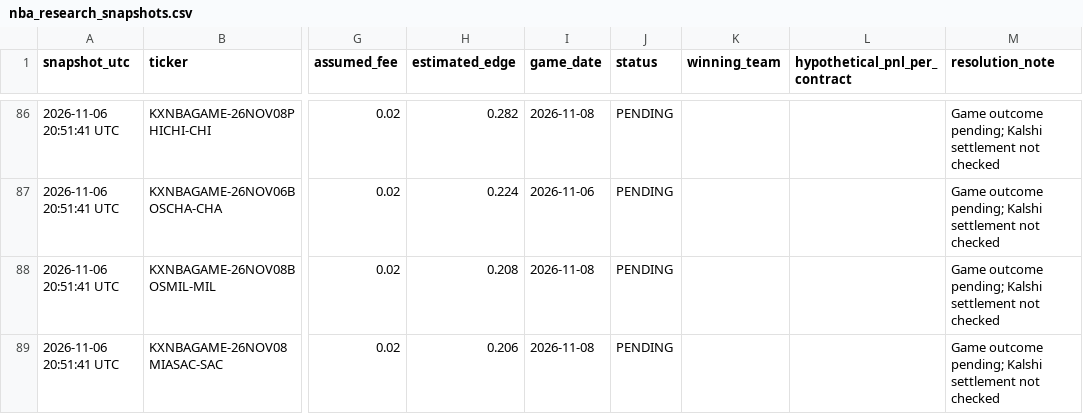
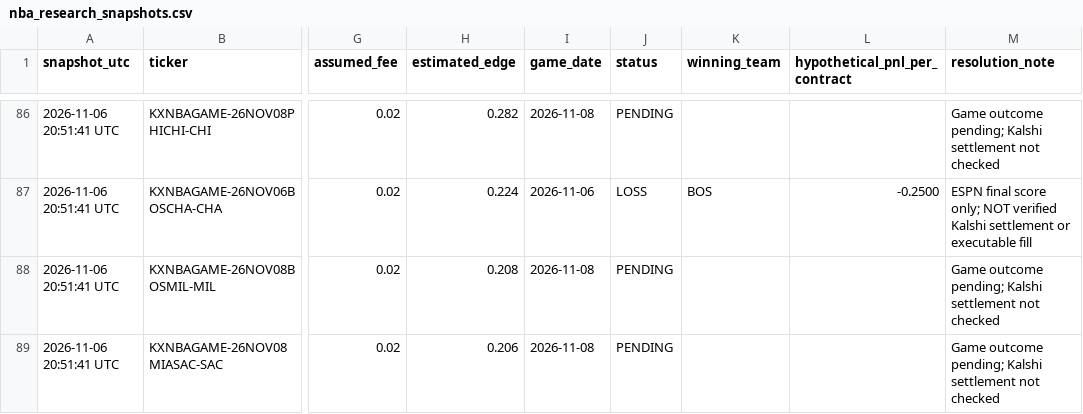
Before and after one commit to theemikebrown/kalshi-sports-edge, a CSV file: data/nba_research_snapshots.csv, drawn as a sheet; only a part is shown, gaps mark what is left out; the diff covers the shown part only; the diff names each change by its address in the sheet, - before the commit and + after, or states it on an @@ line.

```diff
--- a/data/nba_research_snapshots.csv
+++ b/data/nba_research_snapshots.csv
-J87 (status): PENDING
+J87 (status): LOSS
-K87 (winning_team): (empty)
+K87 (winning_team): BOS
-L87 (hypothetical_pnl_per_contract): (empty)
+L87 (hypothetical_pnl_per_contract): -0.2500
-M87 (resolution_note): Game outcome pending; Kalshi settlement not checked
+M87 (resolution_note): ESPN final score only; NOT verified Kalshi settlement or executable fill
```
Also changed, not shown: 10 added rows and 40 edited cells elsewhere in this file, 2 other files.
